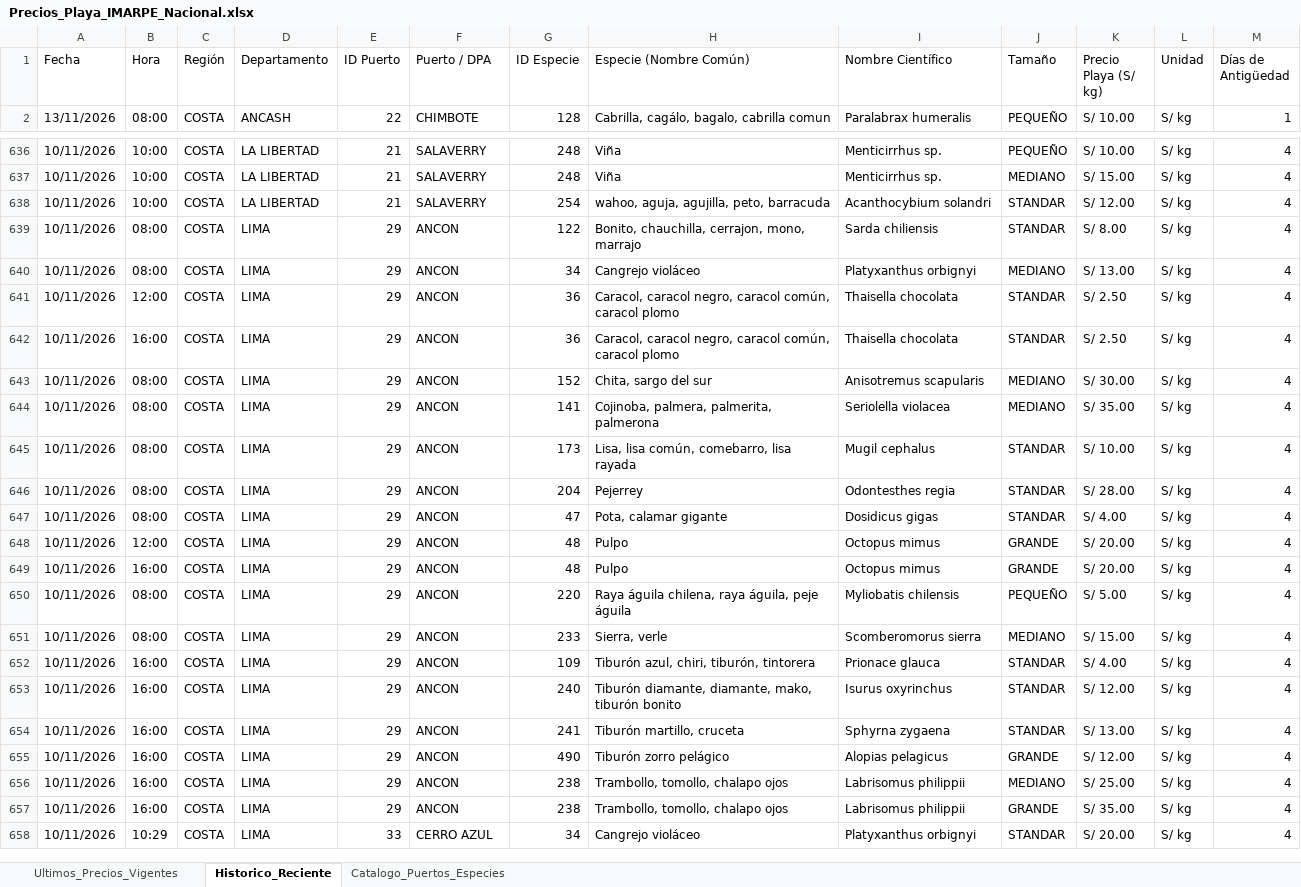
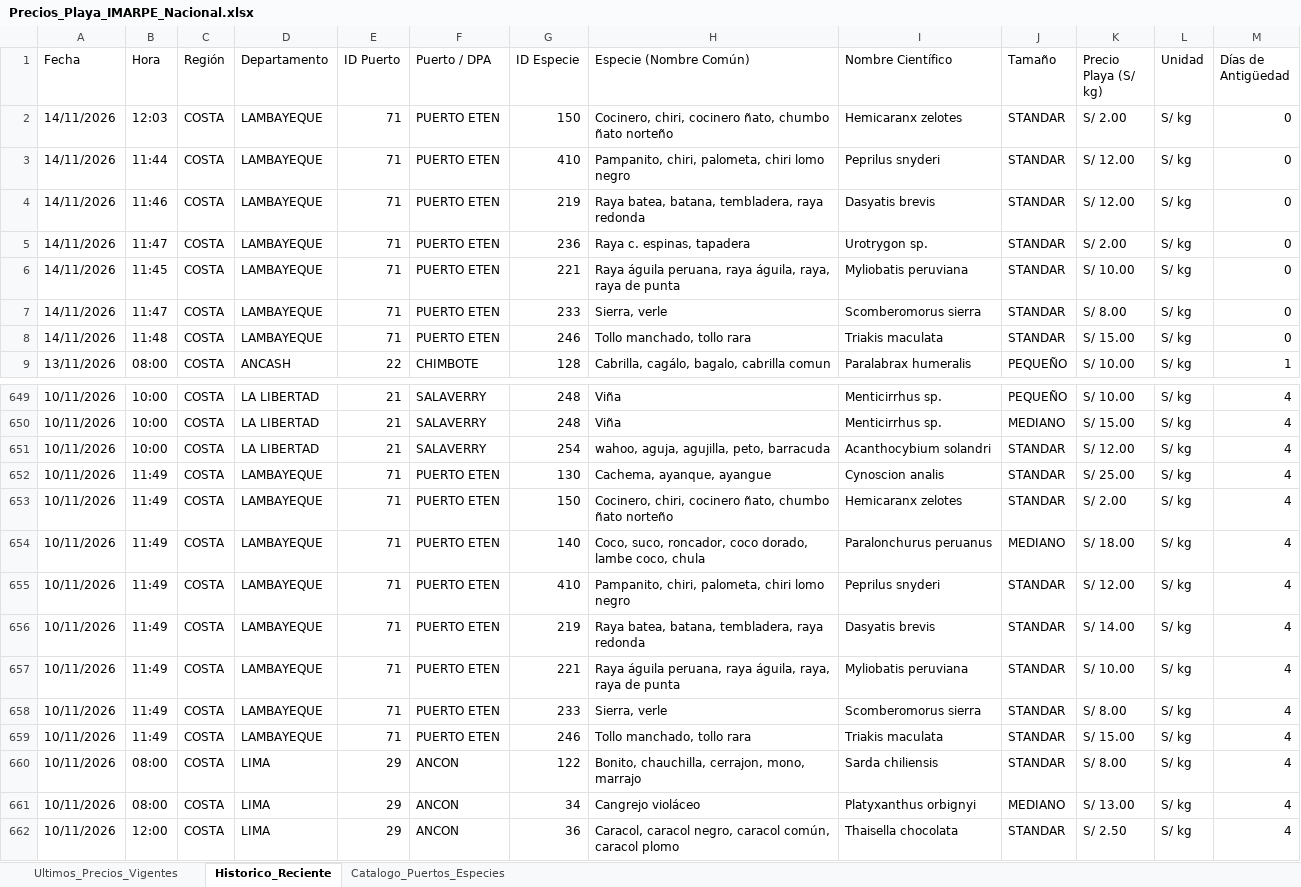
Before and after one commit to achayna/Generador-precios, an Excel workbook: output/Precios_Playa_IMARPE_Nacional.xlsx, sheet Historico_Reciente, drawn as a sheet; only a part is shown, gaps mark what is left out; the shorter side is filled out with more unchanged rows; values as stored, in another font and other column widths than the file's, no cell formats; the diff covers the shown part only; the diff names each change by its address in the sheet, - before the commit and + after, or states it on an @@ line.

```diff
--- a/output/Precios_Playa_IMARPE_Nacional.xlsx (sheet Historico_Reciente)
+++ b/output/Precios_Playa_IMARPE_Nacional.xlsx (sheet Historico_Reciente)
+row 2: 14/11/2026 | 12:03 | COSTA | LAMBAYEQUE | 71 | PUERTO ETEN | 150 | Cocinero, chiri, cocinero ñato, chumbo ñato norteño | Hemicaranx zelotes | STANDAR | S/ 2.00 | S/ kg | 0
+row 3: 14/11/2026 | 11:44 | COSTA | LAMBAYEQUE | 71 | PUERTO ETEN | 410 | Pampanito, chiri, palometa, chiri lomo negro | Peprilus snyderi | STANDAR | S/ 12.00 | S/ kg | 0
+row 4: 14/11/2026 | 11:46 | COSTA | LAMBAYEQUE | 71 | PUERTO ETEN | 219 | Raya batea, batana, tembladera, raya redonda | Dasyatis brevis | STANDAR | S/ 12.00 | S/ kg | 0
+row 5: 14/11/2026 | 11:47 | COSTA | LAMBAYEQUE | 71 | PUERTO ETEN | 236 | Raya c. espinas, tapadera | Urotrygon sp. | STANDAR | S/ 2.00 | S/ kg | 0
+row 6: 14/11/2026 | 11:45 | COSTA | LAMBAYEQUE | 71 | PUERTO ETEN | 221 | Raya águila peruana, raya águila, raya, raya de punta | Myliobatis peruviana | STANDAR | S/ 10.00 | S/ kg | 0
+row 7: 14/11/2026 | 11:47 | COSTA | LAMBAYEQUE | 71 | PUERTO ETEN | 233 | Sierra, verle | Scomberomorus sierra | STANDAR | S/ 8.00 | S/ kg | 0
+row 8: 14/11/2026 | 11:48 | COSTA | LAMBAYEQUE | 71 | PUERTO ETEN | 246 | Tollo manchado, tollo rara | Triakis maculata | STANDAR | S/ 15.00 | S/ kg | 0
+row 652: 10/11/2026 | 11:49 | COSTA | LAMBAYEQUE | 71 | PUERTO ETEN | 130 | Cachema, ayanque, ayangue | Cynoscion analis | STANDAR | S/ 25.00 | S/ kg | 4
+row 653: 10/11/2026 | 11:49 | COSTA | LAMBAYEQUE | 71 | PUERTO ETEN | 150 | Cocinero, chiri, cocinero ñato, chumbo ñato norteño | Hemicaranx zelotes | STANDAR | S/ 2.00 | S/ kg | 4
+row 654: 10/11/2026 | 11:49 | COSTA | LAMBAYEQUE | 71 | PUERTO ETEN | 140 | Coco, suco, roncador, coco dorado, lambe coco, chula | Paralonchurus peruanus | MEDIANO | S/ 18.00 | S/ kg | 4
+row 655: 10/11/2026 | 11:49 | COSTA | LAMBAYEQUE | 71 | PUERTO ETEN | 410 | Pampanito, chiri, palometa, chiri lomo negro | Peprilus snyderi | STANDAR | S/ 12.00 | S/ kg | 4
+row 656: 10/11/2026 | 11:49 | COSTA | LAMBAYEQUE | 71 | PUERTO ETEN | 219 | Raya batea, batana, tembladera, raya redonda | Dasyatis brevis | STANDAR | S/ 14.00 | S/ kg | 4
+row 657: 10/11/2026 | 11:49 | COSTA | LAMBAYEQUE | 71 | PUERTO ETEN | 221 | Raya águila peruana, raya águila, raya, raya de punta | Myliobatis peruviana | STANDAR | S/ 10.00 | S/ kg | 4
+row 658: 10/11/2026 | 11:49 | COSTA | LAMBAYEQUE | 71 | PUERTO ETEN | 233 | Sierra, verle | Scomberomorus sierra | STANDAR | S/ 8.00 | S/ kg | 4
+row 659: 10/11/2026 | 11:49 | COSTA | LAMBAYEQUE | 71 | PUERTO ETEN | 246 | Tollo manchado, tollo rara | Triakis maculata | STANDAR | S/ 15.00 | S/ kg | 4
```
Also changed, not shown: 6 added rows elsewhere in this sheet, sheet Ultimos_Precios_Vigentes, cell formats, 2 other files.
